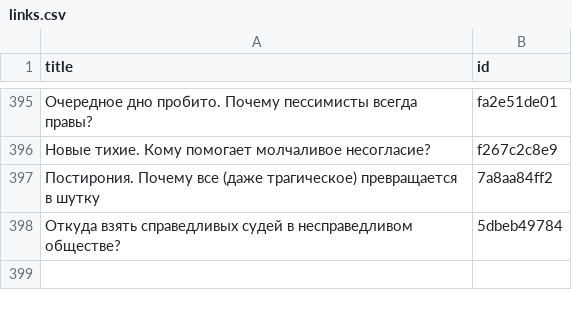
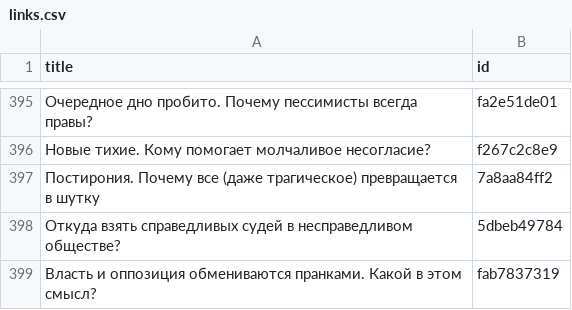
Before and after one commit to dmitriev-alex/signal-archive, a CSV file: _data/links.csv, drawn as a sheet; only a part is shown, gaps mark what is left out.

```diff
--- a/_data/links.csv
+++ b/_data/links.csv
@@ -398 +398,2 @@ title,id
 "Откуда взять справедливых судей в несправедливом обществе?",5dbeb49784
+"Власть и оппозиция обмениваются пранками. Какой в этом смысл?",fab7837319
```
